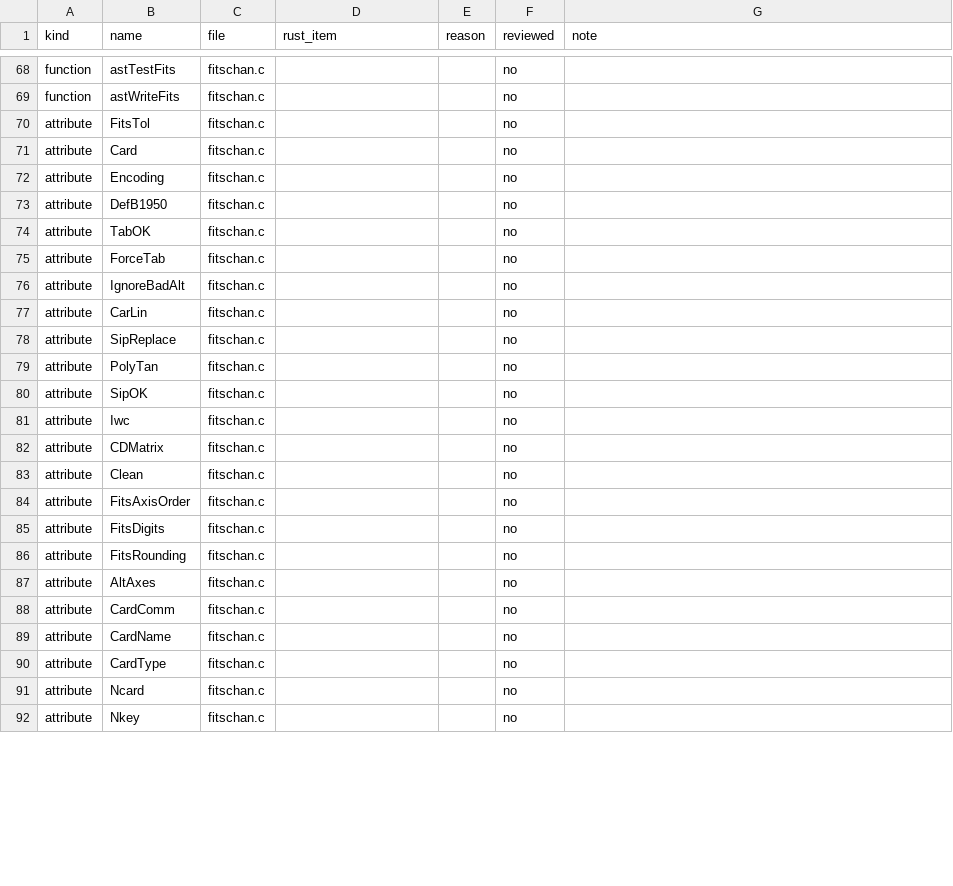
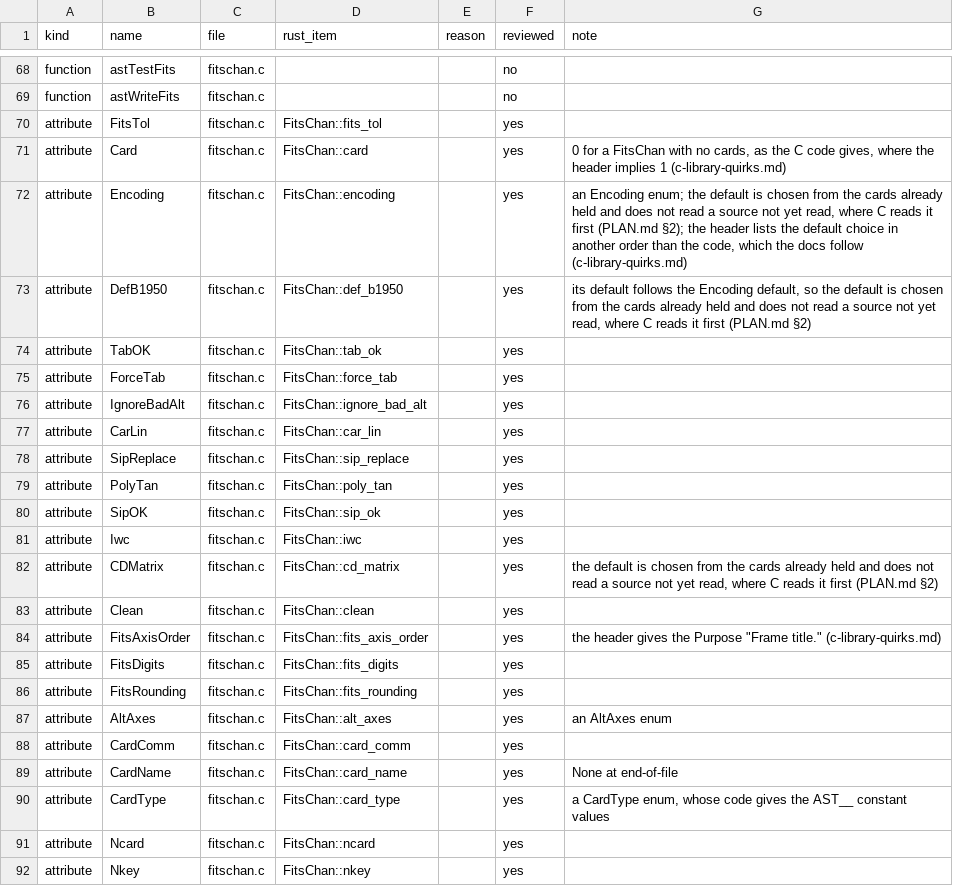
Before and after one commit to Starlink/starlink-ast-rs, a TSV file: docs/audits/c-docs/ledger.tsv, drawn as a sheet; only a part is shown, gaps mark what is left out; the diff covers the shown part only.

```diff
--- a/docs/audits/c-docs/ledger.tsv
+++ b/docs/audits/c-docs/ledger.tsv
@@ -69,24 +69,24 @@ function	astTestFits	fitschan.c			no
 function	astWriteFits	fitschan.c			no
-attribute	FitsTol	fitschan.c			no
-attribute	Card	fitschan.c			no
-attribute	Encoding	fitschan.c			no
-attribute	DefB1950	fitschan.c			no
-attribute	TabOK	fitschan.c			no
-attribute	ForceTab	fitschan.c			no
-attribute	IgnoreBadAlt	fitschan.c			no
-attribute	CarLin	fitschan.c			no
-attribute	SipReplace	fitschan.c			no
-attribute	PolyTan	fitschan.c			no
-attribute	SipOK	fitschan.c			no
-attribute	Iwc	fitschan.c			no
-attribute	CDMatrix	fitschan.c			no
-attribute	Clean	fitschan.c			no
-attribute	FitsAxisOrder	fitschan.c			no
-attribute	FitsDigits	fitschan.c			no
-attribute	FitsRounding	fitschan.c			no
-attribute	AltAxes	fitschan.c			no
-attribute	CardComm	fitschan.c			no
-attribute	CardName	fitschan.c			no
-attribute	CardType	fitschan.c			no
-attribute	Ncard	fitschan.c			no
-attribute	Nkey	fitschan.c			no
+attribute	FitsTol	fitschan.c	FitsChan::fits_tol		yes
+attribute	Card	fitschan.c	FitsChan::card		yes	0 for a FitsChan with no cards, as the C code gives, where the header implies 1 (c-library-quirks.md)
+attribute	Encoding	fitschan.c	FitsChan::encoding		yes	an Encoding enum; the default is chosen from the cards already held and does not read a source not yet read, where C reads it first (PLAN.md §2); the header lists the default choice in another order than the code, which the docs follow (c-library-quirks.md)
+attribute	DefB1950	fitschan.c	FitsChan::def_b1950		yes	its default follows the Encoding default, so the default is chosen from the cards already held and does not read a source not yet read, where C reads it first (PLAN.md §2)
+attribute	TabOK	fitschan.c	FitsChan::tab_ok		yes
+attribute	ForceTab	fitschan.c	FitsChan::force_tab		yes
+attribute	IgnoreBadAlt	fitschan.c	FitsChan::ignore_bad_alt		yes
+attribute	CarLin	fitschan.c	FitsChan::car_lin		yes
+attribute	SipReplace	fitschan.c	FitsChan::sip_replace		yes
+attribute	PolyTan	fitschan.c	FitsChan::poly_tan		yes
+attribute	SipOK	fitschan.c	FitsChan::sip_ok		yes
+attribute	Iwc	fitschan.c	FitsChan::iwc		yes
+attribute	CDMatrix	fitschan.c	FitsChan::cd_matrix		yes	the default is chosen from the cards already held and does not read a source not yet read, where C reads it first (PLAN.md §2)
+attribute	Clean	fitschan.c	FitsChan::clean		yes
+attribute	FitsAxisOrder	fitschan.c	FitsChan::fits_axis_order		yes	the header gives the Purpose "Frame title." (c-library-quirks.md)
+attribute	FitsDigits	fitschan.c	FitsChan::fits_digits		yes
+attribute	FitsRounding	fitschan.c	FitsChan::fits_rounding		yes
+attribute	AltAxes	fitschan.c	FitsChan::alt_axes		yes	an AltAxes enum
+attribute	CardComm	fitschan.c	FitsChan::card_comm		yes
+attribute	CardName	fitschan.c	FitsChan::card_name		yes	None at end-of-file
+attribute	CardType	fitschan.c	FitsChan::card_type		yes	a CardType enum, whose code gives the AST__ constant values
+attribute	Ncard	fitschan.c	FitsChan::ncard		yes
+attribute	Nkey	fitschan.c	FitsChan::nkey		yes
```
Also changed, not shown: 5 edited cells elsewhere in this file, 5 other files.
